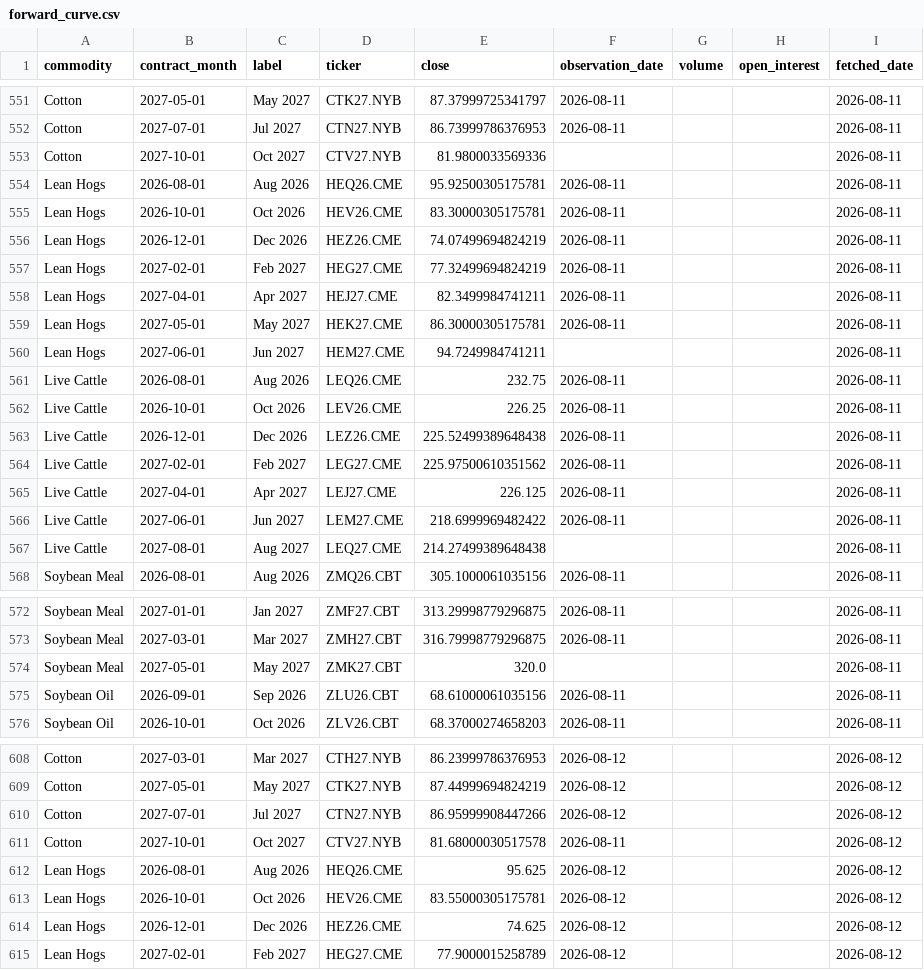
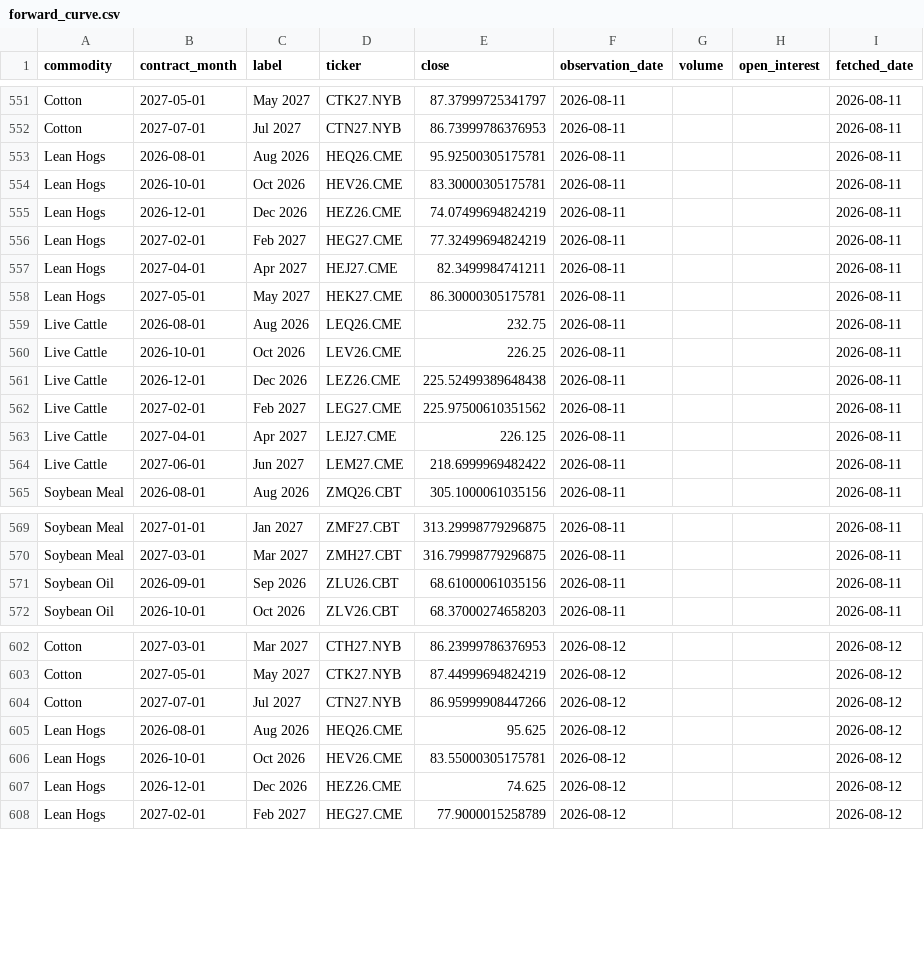
Before and after one commit to philipbergman6-glitch/Mirror-Market, a CSV file: data/history/forward_curve.csv, drawn as a sheet; only a part is shown, gaps mark what is left out; the diff covers the shown part only; the diff names each change by its address in the sheet, - before the commit and + after, or states it on an @@ line.

```diff
--- a/data/history/forward_curve.csv
+++ b/data/history/forward_curve.csv
-row 553: Cotton | 2027-10-01 | Oct 2027 | CTV27.NYB | 81.9800033569336 |  |  |  | 2026-08-11
-row 560: Lean Hogs | 2027-06-01 | Jun 2027 | HEM27.CME | 94.7249984741211 |  |  |  | 2026-08-11
-row 567: Live Cattle | 2027-08-01 | Aug 2027 | LEQ27.CME | 214.27499389648438 |  |  |  | 2026-08-11
-row 574: Soybean Meal | 2027-05-01 | May 2027 | ZMK27.CBT | 320.0 |  |  |  | 2026-08-11
-row 611: Cotton | 2027-10-01 | Oct 2027 | CTV27.NYB | 81.68000030517578 | 2026-08-11 |  |  | 2026-08-12
```
Also changed, not shown: 2 removed rows elsewhere in this file, data/history/briefings.csv, data/history/data_freshness.csv, 2 other files.
